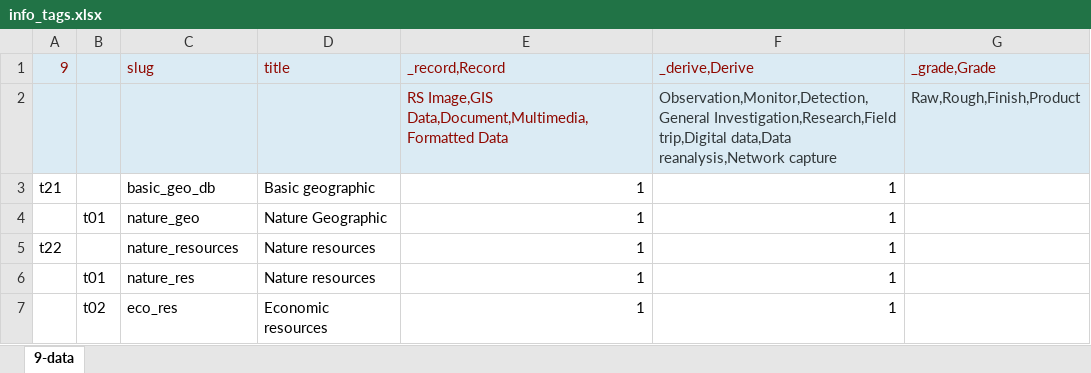
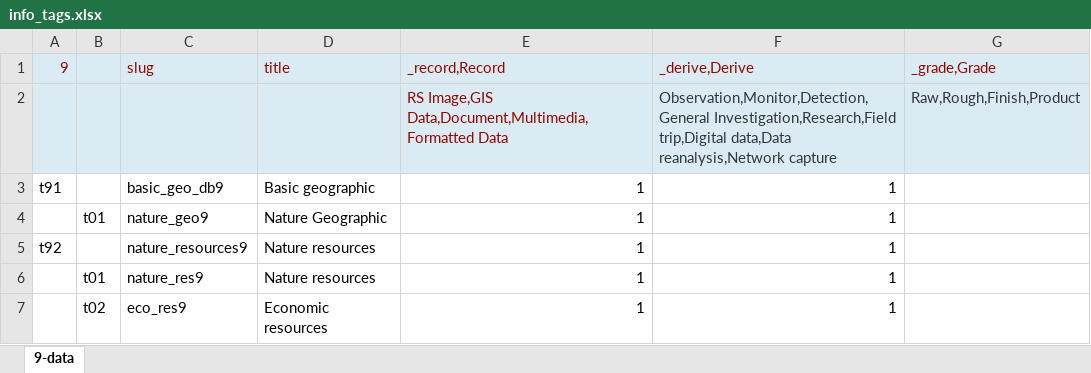
Before and after one commit to bukun/TorCMS, an Excel workbook: torcms_metadata/database/meta/info_tags.xlsx, sheet 9-data, drawn as a sheet; values as stored, in another font and other column widths than the file's, no borders; the diff names each change by its address in the sheet, - before the commit and + after, or states it on an @@ line.

```diff
--- a/torcms_metadata/database/meta/info_tags.xlsx (sheet 9-data)
+++ b/torcms_metadata/database/meta/info_tags.xlsx (sheet 9-data)
-A3 (9): t21
+A3 (9): t91
-C3 (slug): basic_geo_db
+C3 (slug): basic_geo_db9
-C4 (slug): nature_geo
+C4 (slug): nature_geo9
-A5 (9): t22
+A5 (9): t92
-C5 (slug): nature_resources
+C5 (slug): nature_resources9
-C6 (slug): nature_res
+C6 (slug): nature_res9
-C7 (slug): eco_res
+C7 (slug): eco_res9
```
Also changed, not shown: database/meta/info_tags.xlsx, 6 other files.
